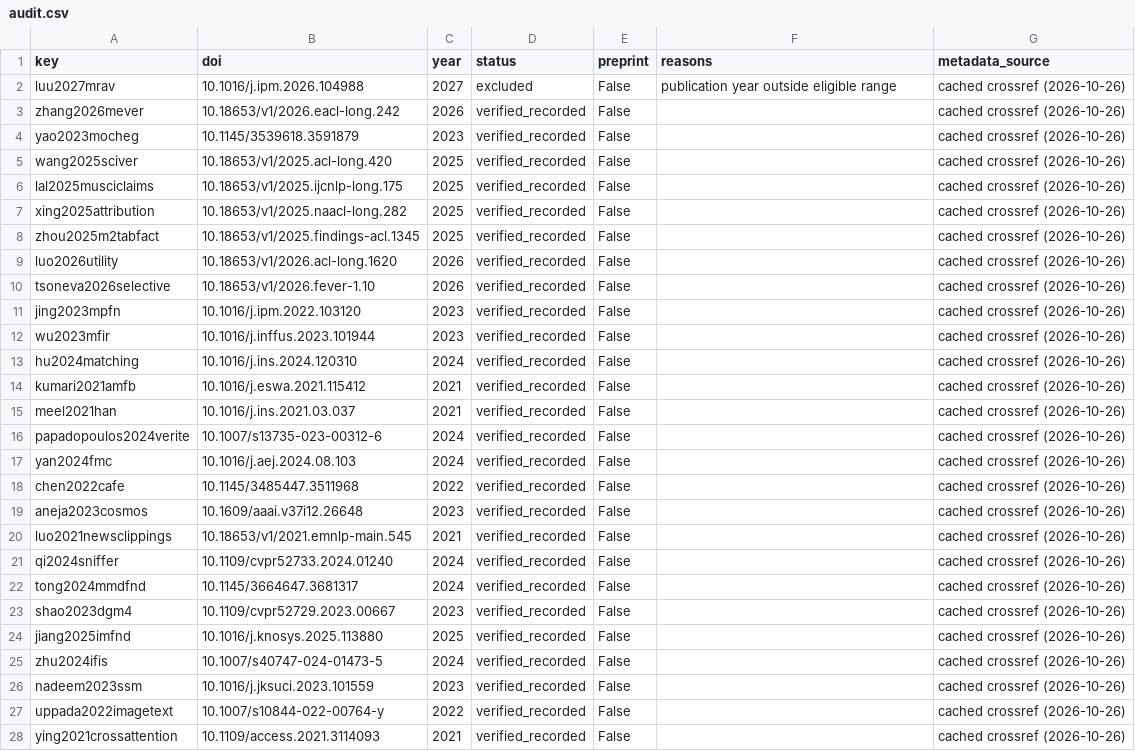
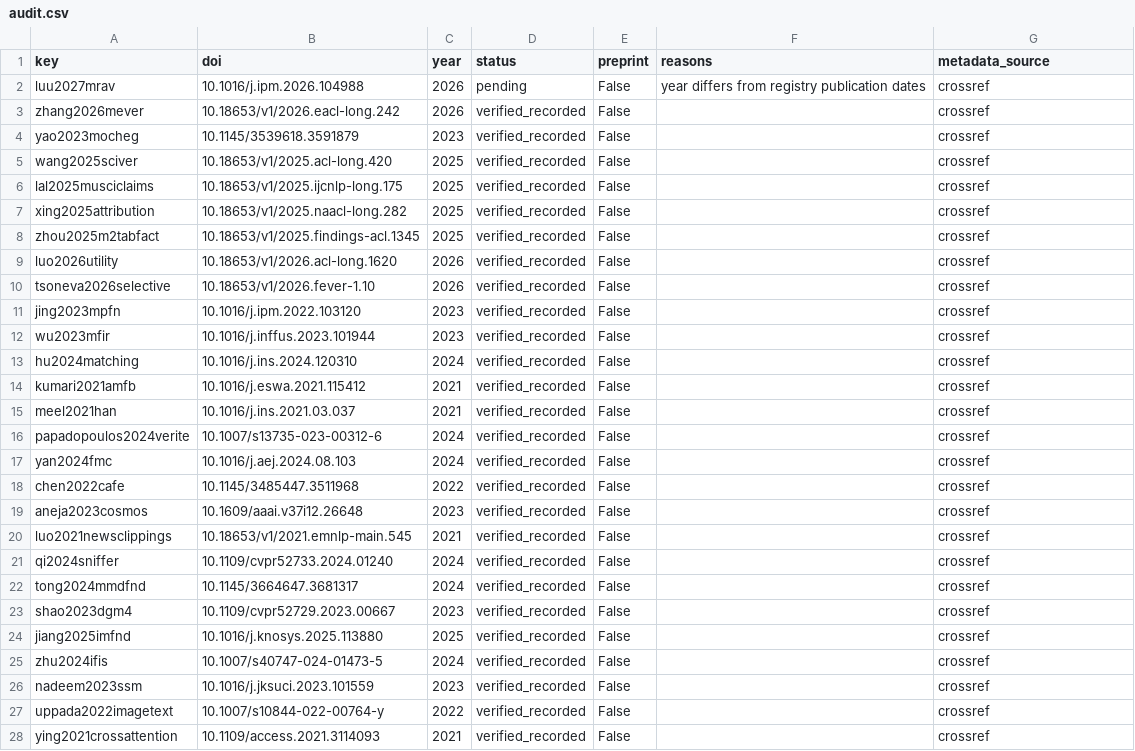
Before and after one commit to shasabbir/tpg-fact, a CSV file: research/reference_audit/audit.csv, drawn as a sheet; only a part is shown; the diff covers the shown part only.

```diff
--- a/research/reference_audit/audit.csv
+++ b/research/reference_audit/audit.csv
@@ -1,28 +1,28 @@
 key,doi,year,status,preprint,reasons,metadata_source
-luu2027mrav,10.1016/j.ipm.2026.104988,2027,excluded,False,publication year outside eligible range,cached crossref (2026-10-26)
-zhang2026mever,10.18653/v1/2026.eacl-long.242,2026,verified_recorded,False,,cached crossref (2026-10-26)
-yao2023mocheg,10.1145/3539618.3591879,2023,verified_recorded,False,,cached crossref (2026-10-26)
-wang2025sciver,10.18653/v1/2025.acl-long.420,2025,verified_recorded,False,,cached crossref (2026-10-26)
-lal2025musciclaims,10.18653/v1/2025.ijcnlp-long.175,2025,verified_recorded,False,,cached crossref (2026-10-26)
-xing2025attribution,10.18653/v1/2025.naacl-long.282,2025,verified_recorded,False,,cached crossref (2026-10-26)
-zhou2025m2tabfact,10.18653/v1/2025.findings-acl.1345,2025,verified_recorded,False,,cached crossref (2026-10-26)
-luo2026utility,10.18653/v1/2026.acl-long.1620,2026,verified_recorded,False,,cached crossref (2026-10-26)
-tsoneva2026selective,10.18653/v1/2026.fever-1.10,2026,verified_recorded,False,,cached crossref (2026-10-26)
-jing2023mpfn,10.1016/j.ipm.2022.103120,2023,verified_recorded,False,,cached crossref (2026-10-26)
-wu2023mfir,10.1016/j.inffus.2023.101944,2023,verified_recorded,False,,cached crossref (2026-10-26)
-hu2024matching,10.1016/j.ins.2024.120310,2024,verified_recorded,False,,cached crossref (2026-10-26)
-kumari2021amfb,10.1016/j.eswa.2021.115412,2021,verified_recorded,False,,cached crossref (2026-10-26)
-meel2021han,10.1016/j.ins.2021.03.037,2021,verified_recorded,False,,cached crossref (2026-10-26)
-papadopoulos2024verite,10.1007/s13735-023-00312-6,2024,verified_recorded,False,,cached crossref (2026-10-26)
-yan2024fmc,10.1016/j.aej.2024.08.103,2024,verified_recorded,False,,cached crossref (2026-10-26)
-chen2022cafe,10.1145/3485447.3511968,2022,verified_recorded,False,,cached crossref (2026-10-26)
-aneja2023cosmos,10.1609/aaai.v37i12.26648,2023,verified_recorded,False,,cached crossref (2026-10-26)
-luo2021newsclippings,10.18653/v1/2021.emnlp-main.545,2021,verified_recorded,False,,cached crossref (2026-10-26)
-qi2024sniffer,10.1109/cvpr52733.2024.01240,2024,verified_recorded,False,,cached crossref (2026-10-26)
-tong2024mmdfnd,10.1145/3664647.3681317,2024,verified_recorded,False,,cached crossref (2026-10-26)
-shao2023dgm4,10.1109/cvpr52729.2023.00667,2023,verified_recorded,False,,cached crossref (2026-10-26)
-jiang2025imfnd,10.1016/j.knosys.2025.113880,2025,verified_recorded,False,,cached crossref (2026-10-26)
-zhu2024ifis,10.1007/s40747-024-01473-5,2024,verified_recorded,False,,cached crossref (2026-10-26)
-nadeem2023ssm,10.1016/j.jksuci.2023.101559,2023,verified_recorded,False,,cached crossref (2026-10-26)
-uppada2022imagetext,10.1007/s10844-022-00764-y,2022,verified_recorded,False,,cached crossref (2026-10-26)
-ying2021crossattention,10.1109/access.2021.3114093,2021,verified_recorded,False,,cached crossref (2026-10-26)
+luu2027mrav,10.1016/j.ipm.2026.104988,2026,pending,False,year differs from registry publication dates,crossref
+zhang2026mever,10.18653/v1/2026.eacl-long.242,2026,verified_recorded,False,,crossref
+yao2023mocheg,10.1145/3539618.3591879,2023,verified_recorded,False,,crossref
+wang2025sciver,10.18653/v1/2025.acl-long.420,2025,verified_recorded,False,,crossref
+lal2025musciclaims,10.18653/v1/2025.ijcnlp-long.175,2025,verified_recorded,False,,crossref
+xing2025attribution,10.18653/v1/2025.naacl-long.282,2025,verified_recorded,False,,crossref
+zhou2025m2tabfact,10.18653/v1/2025.findings-acl.1345,2025,verified_recorded,False,,crossref
+luo2026utility,10.18653/v1/2026.acl-long.1620,2026,verified_recorded,False,,crossref
+tsoneva2026selective,10.18653/v1/2026.fever-1.10,2026,verified_recorded,False,,crossref
+jing2023mpfn,10.1016/j.ipm.2022.103120,2023,verified_recorded,False,,crossref
+wu2023mfir,10.1016/j.inffus.2023.101944,2023,verified_recorded,False,,crossref
+hu2024matching,10.1016/j.ins.2024.120310,2024,verified_recorded,False,,crossref
+kumari2021amfb,10.1016/j.eswa.2021.115412,2021,verified_recorded,False,,crossref
+meel2021han,10.1016/j.ins.2021.03.037,2021,verified_recorded,False,,crossref
+papadopoulos2024verite,10.1007/s13735-023-00312-6,2024,verified_recorded,False,,crossref
+yan2024fmc,10.1016/j.aej.2024.08.103,2024,verified_recorded,False,,crossref
+chen2022cafe,10.1145/3485447.3511968,2022,verified_recorded,False,,crossref
+aneja2023cosmos,10.1609/aaai.v37i12.26648,2023,verified_recorded,False,,crossref
+luo2021newsclippings,10.18653/v1/2021.emnlp-main.545,2021,verified_recorded,False,,crossref
+qi2024sniffer,10.1109/cvpr52733.2024.01240,2024,verified_recorded,False,,crossref
+tong2024mmdfnd,10.1145/3664647.3681317,2024,verified_recorded,False,,crossref
+shao2023dgm4,10.1109/cvpr52729.2023.00667,2023,verified_recorded,False,,crossref
+jiang2025imfnd,10.1016/j.knosys.2025.113880,2025,verified_recorded,False,,crossref
+zhu2024ifis,10.1007/s40747-024-01473-5,2024,verified_recorded,False,,crossref
+nadeem2023ssm,10.1016/j.jksuci.2023.101559,2023,verified_recorded,False,,crossref
+uppada2022imagetext,10.1007/s10844-022-00764-y,2022,verified_recorded,False,,crossref
+ying2021crossattention,10.1109/access.2021.3114093,2021,verified_recorded,False,,crossref
```
Also changed, not shown: 23 edited cells elsewhere in this file, research/dataset_registry.csv, research/literature_matrix.csv, 52 other files.
